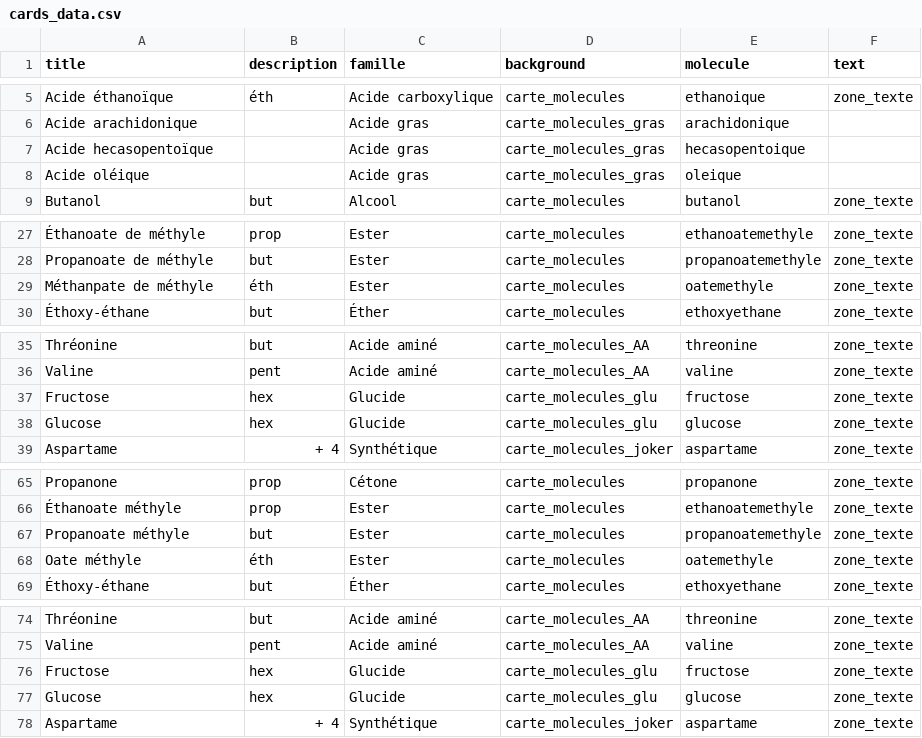
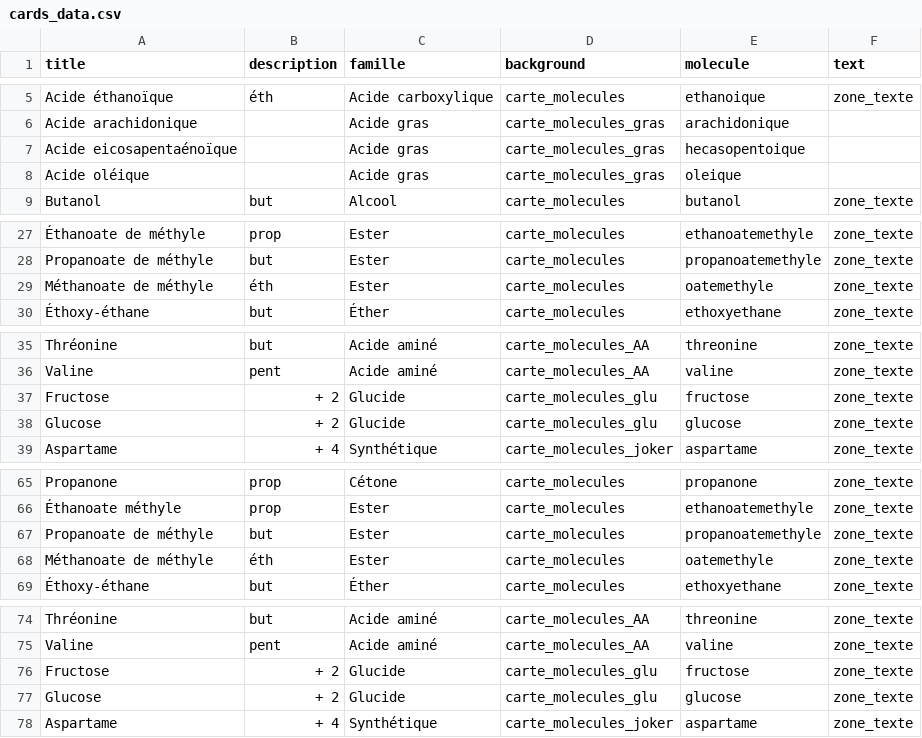
Before and after one commit to stoleks/card_printer, a CSV file: contents/cards_data.csv, drawn as a sheet; only a part is shown, gaps mark what is left out; the diff covers the shown part only.

Commit message:
Fix bad molecules data

```diff
--- a/contents/cards_data.csv
+++ b/contents/cards_data.csv
@@ -6,3 +6,3 @@ Acide éthanoïque, éth,Acide carboxylique,carte_molecules,ethanoique,zone_text
 Acide arachidonique,,Acide gras,carte_molecules_gras,arachidonique,
-Acide hecasopentoïque,,Acide gras,carte_molecules_gras,hecasopentoique,
+    Acide eicosapentaénoïque,,Acide gras,carte_molecules_gras,hecasopentoique,
 Acide oléique,,Acide gras,carte_molecules_gras,oleique,
@@ -29 +29 @@ Propanoate de méthyle, but,Ester,carte_molecules,propanoatemethyle,zone_texte
-Méthanpate  de méthyle, éth,Ester,carte_molecules,oatemethyle,zone_texte
+Méthanoate de méthyle, éth,Ester,carte_molecules,oatemethyle,zone_texte
@@ -36,4 +36,4 @@ Thréonine, but,Acide aminé,carte_molecules_AA,threonine,zone_texte
 Valine,pent,Acide aminé,carte_molecules_AA,valine,zone_texte
-Fructose, hex,Glucide,carte_molecules_glu,fructose,zone_texte
-Glucose, hex,Glucide,carte_molecules_glu,glucose,zone_texte
+Fructose, + 2,Glucide,carte_molecules_glu,fructose,zone_texte
+Glucose, + 2,Glucide,carte_molecules_glu,glucose,zone_texte
 Aspartame, + 4,Synthétique,carte_molecules_joker,aspartame,zone_texte
@@ -67,2 +67,2 @@ Propanone,prop,Cétone,carte_molecules,propanone,zone_texte
-Propanoate méthyle, but,Ester,carte_molecules,propanoatemethyle,zone_texte
-Oate méthyle, éth,Ester,carte_molecules,oatemethyle,zone_texte
+ Propanoate de méthyle, but,Ester,carte_molecules,propanoatemethyle,zone_texte
+Méthanoate de méthyle, éth,Ester,carte_molecules,oatemethyle,zone_texte
@@ -75,4 +75,4 @@ Thréonine, but,Acide aminé,carte_molecules_AA,threonine,zone_texte
 Valine,pent,Acide aminé,carte_molecules_AA,valine,zone_texte
-Fructose, hex,Glucide,carte_molecules_glu,fructose,zone_texte
-Glucose, hex,Glucide,carte_molecules_glu,glucose,zone_texte
+Fructose, + 2,Glucide,carte_molecules_glu,fructose,zone_texte
+Glucose, + 2,Glucide,carte_molecules_glu,glucose,zone_texte
 Aspartame, + 4,Synthétique,carte_molecules_joker,aspartame,zone_texte
```
Also changed, not shown: 1 edited cell elsewhere in this file, 8 other files.
